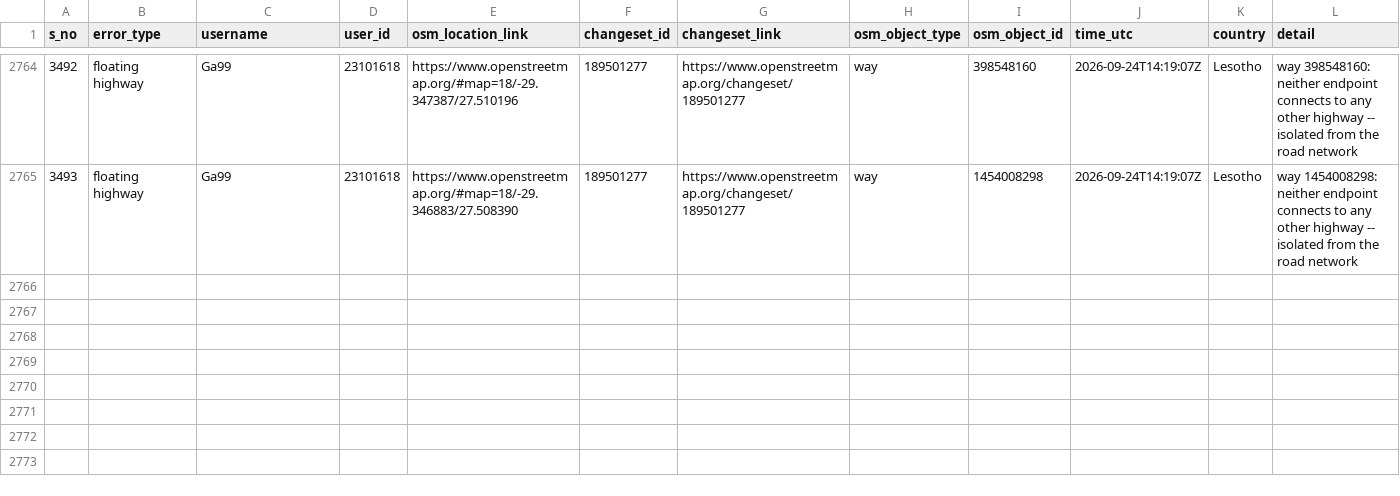
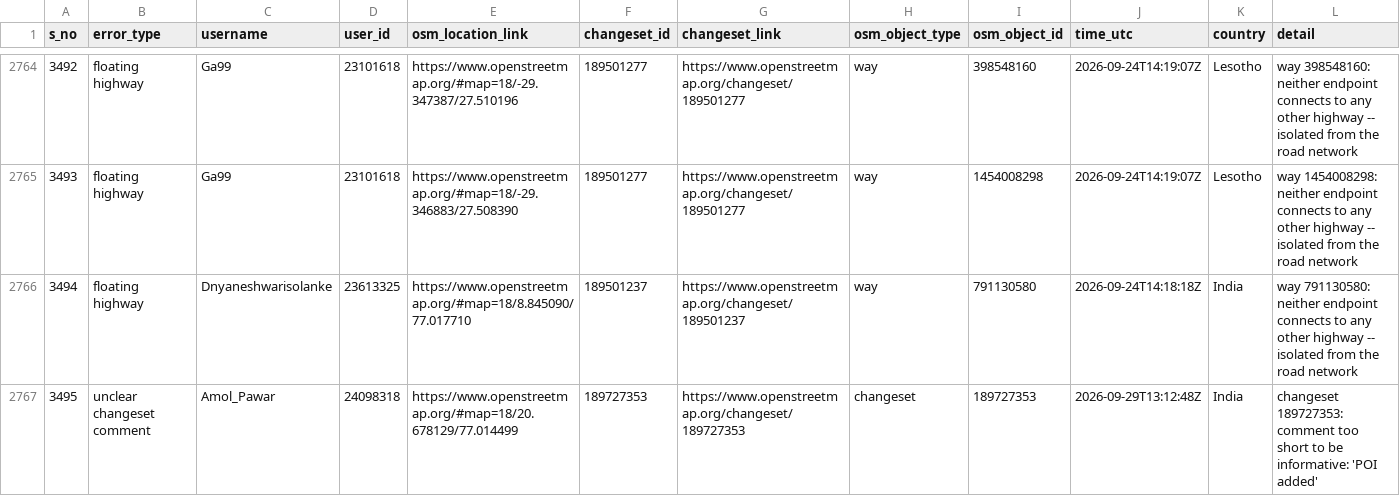
Before and after one commit to KingVik-Planet/OSM_Quality_Check, a CSV file: data/quality_check_1.csv, drawn as a sheet; only a part is shown, gaps mark what is left out; the diff names each change by its address in the sheet, - before the commit and + after, or states it on an @@ line.

```diff
--- a/data/quality_check_1.csv
+++ b/data/quality_check_1.csv
+row 2766: 3494 | floating highway | Dnyaneshwarisolanke | 23613325 | https://www.openstreetmap.org/#map=18/8.845090/77.017710 | 189501237 | https://www.openstreetmap.org/changeset/189501237 | way | 791130580 | 2026-09-24T14:18:18Z | India | way 791130580: neither endpoint connects to any other highway -- isolated from the road network
+row 2767: 3495 | unclear changeset comment | Amol_Pawar | 24098318 | https://www.openstreetmap.org/#map=18/20.678129/77.014499 | 189727353 | https://www.openstreetmap.org/changeset/189727353 | changeset | 189727353 | 2026-09-29T13:12:48Z | India | changeset 189727353: comment too short to be informative: 'POI added'
```
Also changed, not shown: 2 other files.
